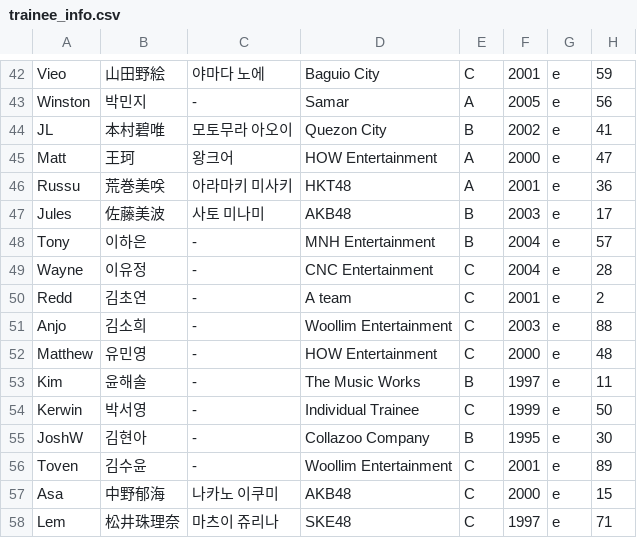
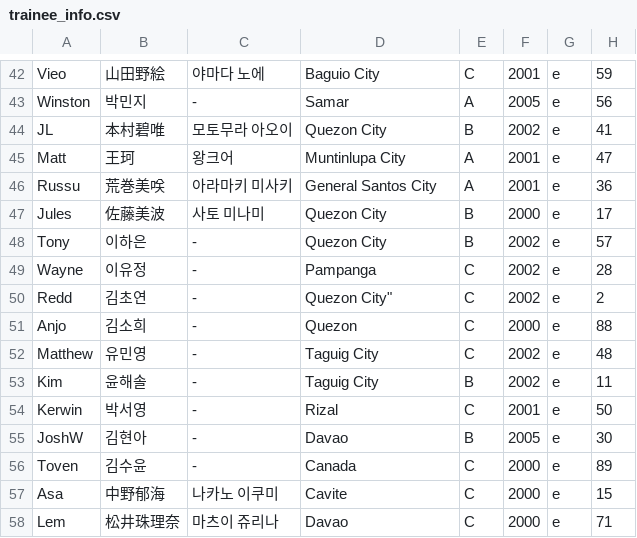
Before and after one commit to angrms/Dream-Maker, a CSV file: trainee_info.csv, drawn as a sheet; only a part is shown, gaps mark what is left out.

Commit message:
Update trainee_info.csv

```diff
--- a/trainee_info.csv
+++ b/trainee_info.csv
@@ -44,15 +44,15 @@
 "JL","本村碧唯","모토무라 아오이","Quezon City","B","2002","e","41"
-"Matt","王珂","왕크어","HOW Entertainment","A","2000","e","47"
-"Russu","荒巻美咲","아라마키 미사키","HKT48","A","2001","e","36"
-"Jules","佐藤美波","사토 미나미","AKB48","B","2003","e","17"
-"Tony","이하은","-","MNH Entertainment","B","2004","e","57"
-"Wayne","이유정","-","CNC Entertainment","C","2004","e","28"
-"Redd","김초연","-","A team","C","2001","e","2"
-"Anjo","김소희","-","Woollim Entertainment","C","2003","e","88"
-"Matthew","유민영","-","HOW Entertainment","C","2000","e","48"
-"Kim","윤해솔","-","The Music Works","B","1997","e","11"
-"Kerwin","박서영","-","Individual Trainee","C","1999","e","50"
-"JoshW","김현아","-","Collazoo Company","B","1995","e","30"
-"Toven","김수윤","-","Woollim Entertainment","C","2001","e","89"
-"Asa","中野郁海","나카노 이쿠미","AKB48","C","2000","e","15"
-"Lem","松井珠理奈","마츠이 쥬리나","SKE48","C","1997","e","71"
+"Matt","王珂","왕크어","Muntinlupa City","A","2001","e","47"
+"Russu","荒巻美咲","아라마키 미사키","General Santos City","A","2001","e","36"
+"Jules","佐藤美波","사토 미나미","Quezon City","B","2000","e","17"
+"Tony","이하은","-","Quezon City","B","2002","e","57"
+"Wayne","이유정","-","Pampanga","C","2002","e","28"
+"Redd","김초연","-",Quezon City","C","2002","e","2"
+"Anjo","김소희","-","Quezon","C","2000","e","88"
+"Matthew","유민영","-","Taguig City","C","2002","e","48"
+"Kim","윤해솔","-","Taguig City","B","2002","e","11"
+"Kerwin","박서영","-","Rizal","C","2001","e","50"
+"JoshW","김현아","-","Davao","B","2005","e","30"
+"Toven","김수윤","-","Canada","C","2000","e","89"
+"Asa","中野郁海","나카노 이쿠미","Cavite","C","2000","e","15"
+"Lem","松井珠理奈","마츠이 쥬리나","Davao","C","2000","e","71"
```
